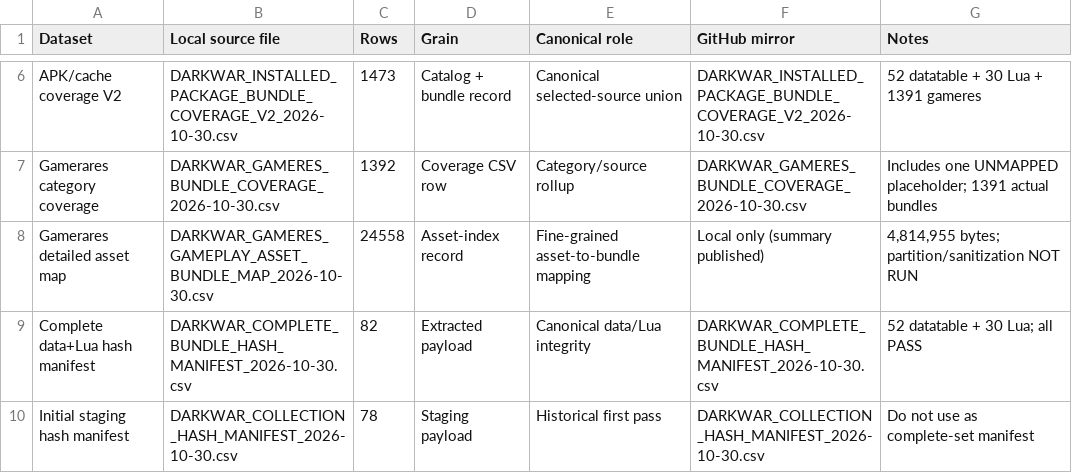
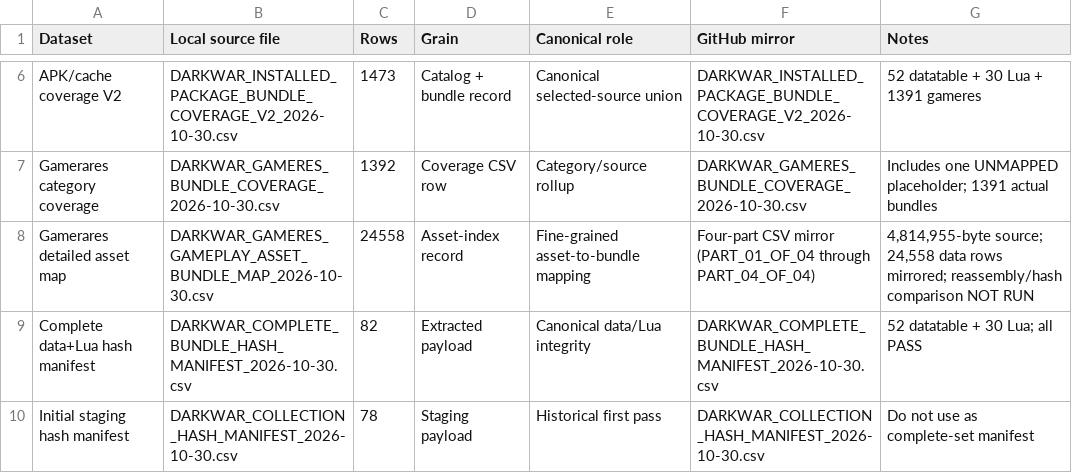
Before and after one commit to japaprp/infinit-war-guerra-infinita, a CSV file: research/dark-war-survival/data/manifests/DARKWAR_MANIFEST_DATASET_REGISTER_2026-10-30.csv, drawn as a sheet; only a part is shown, gaps mark what is left out.

Commit message:
data(research): update dataset register for partitioned gameres map

```diff
--- a/research/dark-war-survival/data/manifests/DARKWAR_MANIFEST_DATASET_REGISTER_2026-10-30.csv
+++ b/research/dark-war-survival/data/manifests/DARKWAR_MANIFEST_DATASET_REGISTER_2026-10-30.csv
@@ -7,3 +7,3 @@
 "Gamerares category coverage","DARKWAR_GAMERES_BUNDLE_COVERAGE_2026-10-30.csv","1392","Coverage CSV row","Category/source rollup","DARKWAR_GAMERES_BUNDLE_COVERAGE_2026-10-30.csv","Includes one UNMAPPED placeholder; 1391 actual bundles"
-"Gamerares detailed asset map","DARKWAR_GAMERES_GAMEPLAY_ASSET_BUNDLE_MAP_2026-10-30.csv","24558","Asset-index record","Fine-grained asset-to-bundle mapping","Local only (summary published)","4,814,955 bytes; partition/sanitization NOT RUN"
+"Gamerares detailed asset map","DARKWAR_GAMERES_GAMEPLAY_ASSET_BUNDLE_MAP_2026-10-30.csv","24558","Asset-index record","Fine-grained asset-to-bundle mapping","Four-part CSV mirror (PART_01_OF_04 through PART_04_OF_04)","4,814,955-byte source; 24,558 data rows mirrored; reassembly/hash comparison NOT RUN"
 "Complete data+Lua hash manifest","DARKWAR_COMPLETE_BUNDLE_HASH_MANIFEST_2026-10-30.csv","82","Extracted payload","Canonical data/Lua integrity","DARKWAR_COMPLETE_BUNDLE_HASH_MANIFEST_2026-10-30.csv","52 datatable + 30 Lua; all PASS"
```
